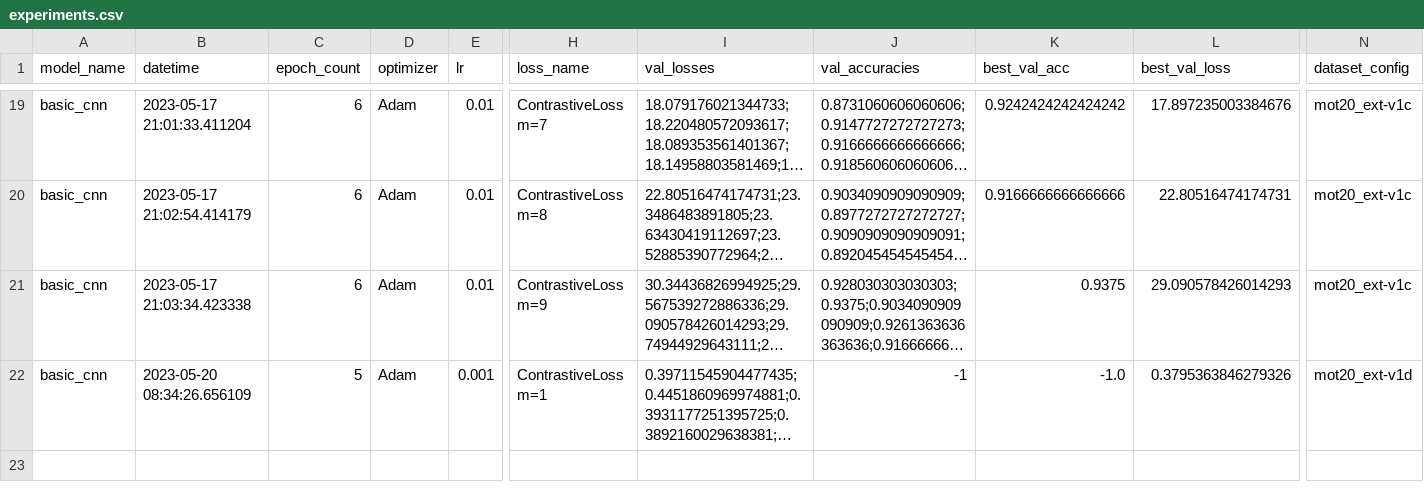
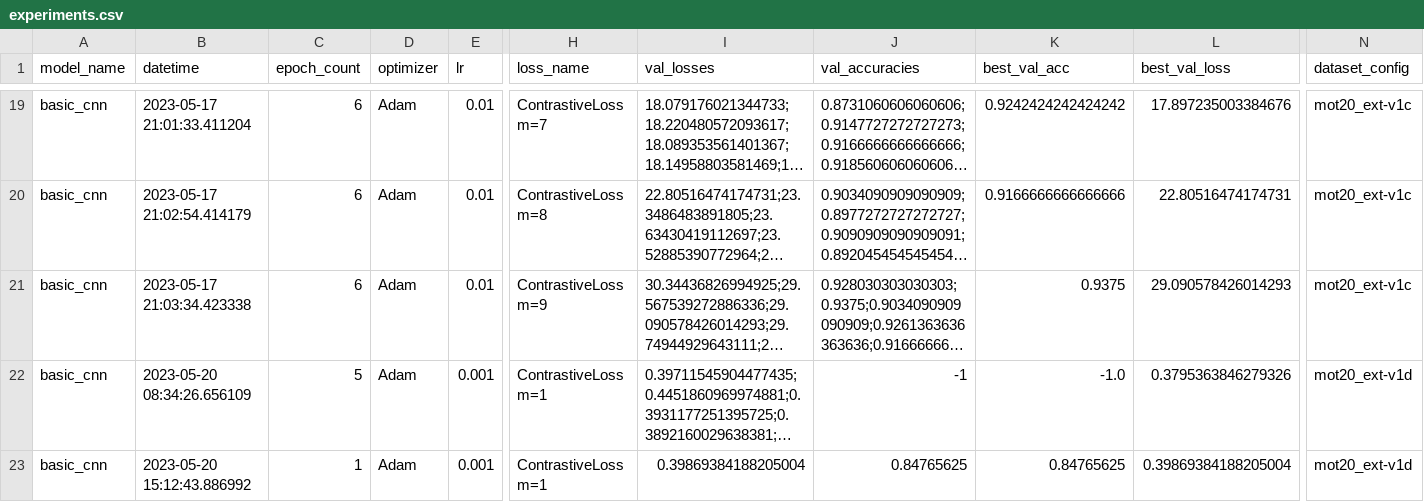
Before and after one commit to BlackKingWhitePawn/reidentification, a CSV file: results/experiments.csv, drawn as a sheet; only a part is shown, gaps mark what is left out; long unchanged cells end in …; rows hold the shown columns only; the diff names each change by its address in the sheet, - before the commit and + after, or states it on an @@ line.

```diff
--- a/results/experiments.csv
+++ b/results/experiments.csv
+row 23: basic_cnn | 2023-05-20 15:12:43.886992 | 1 | Adam | 0.001 | ContrastiveLoss m=1 | 0.39869384188205004 | 0.84765625 | 0.84765625 | 0.39869384188205004 | mot20_ext-v1d
```
Also changed, not shown: 5 other files.
